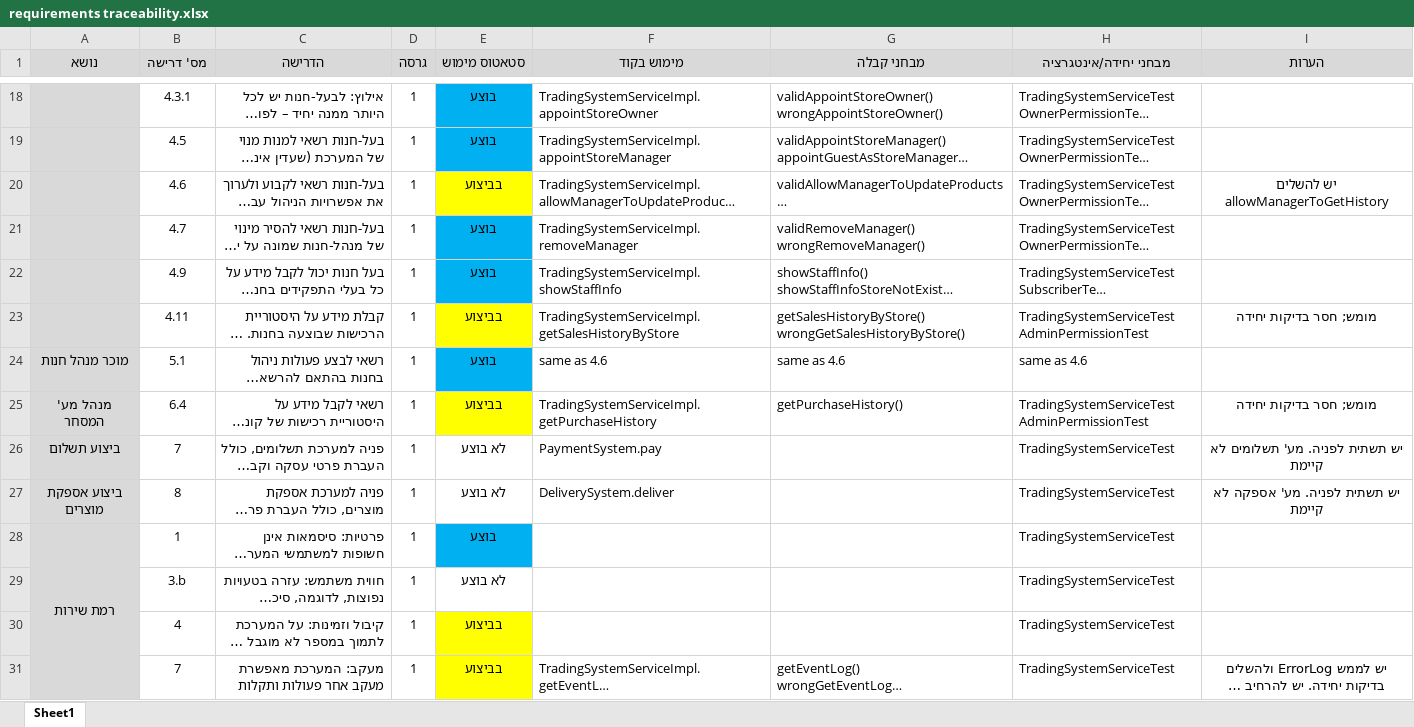
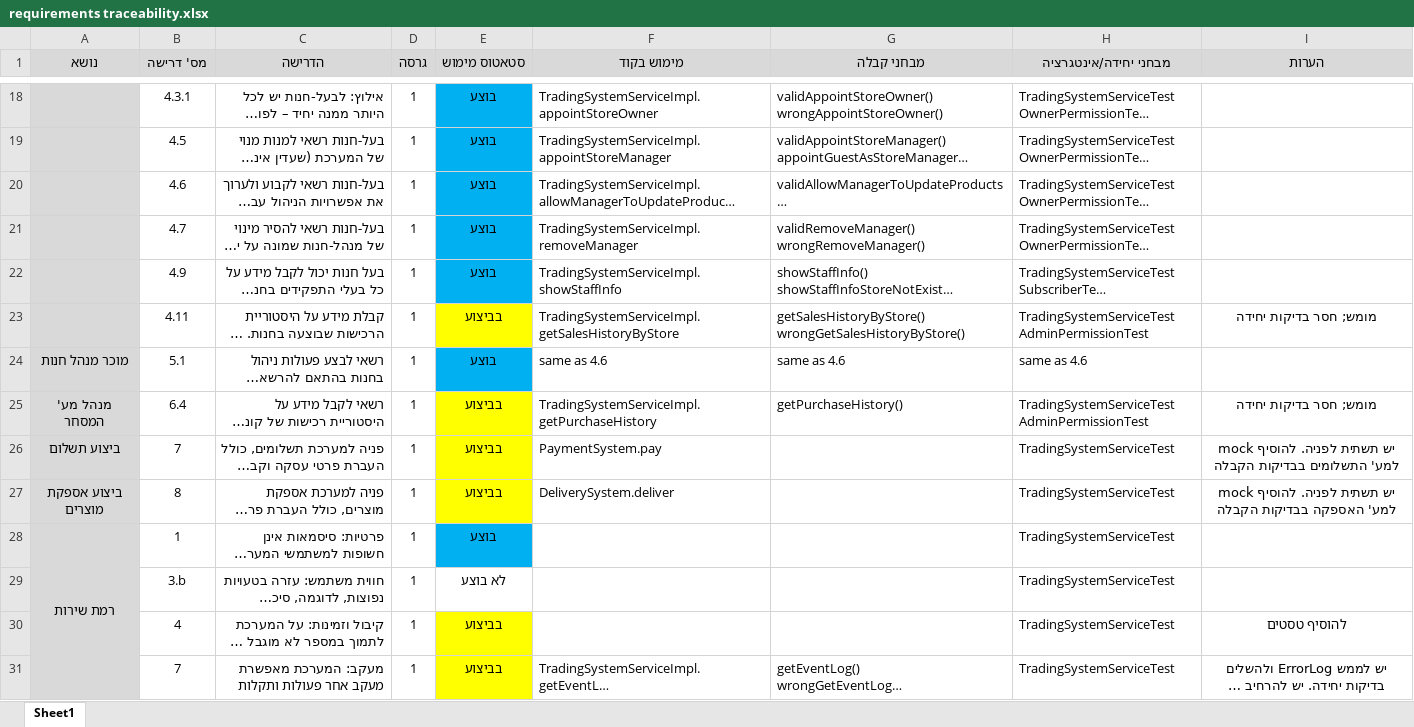
Before and after one commit to omrigo13/TradingSystem, an Excel workbook: Docs/requirements traceability.xlsx, sheet Sheet1, drawn as a sheet; only a part is shown, gaps mark what is left out; long unchanged cells end in …; values as stored, in another font and other column widths than the file's, no borders; the diff names each change by its address in the sheet, - before the commit and + after, or states it on an @@ line.

Commit message:
fixed after Avi's comments

```diff
--- a/Docs/requirements traceability.xlsx (sheet Sheet1)
+++ b/Docs/requirements traceability.xlsx (sheet Sheet1)
-E20 (סטאטוס מימוש): בביצוע
+E20 (סטאטוס מימוש): בוצע
-E20 fill: #FFFF00
+E20 fill: #00B0F0
-I20 (הערות): יש להשלים allowManagerToGetHistory
+I20 (הערות): (empty)
-E26:E27 (סטאטוס מימוש): לא בוצע
+E26:E27 (סטאטוס מימוש): בביצוע
-E26:E27 fill: none
+E26:E27 fill: #FFFF00
-I26 (הערות): …תשתית לפניה. מע' תשלומים לא קיימת
+I26 (הערות): …תשתית לפניה. להוסיף mock למע' התשלומים בבדיקות הקבלה
-I27 (הערות): יש תשתית לפניה. מע' אספקה לא קיימת
+I27 (הערות): יש תשתית לפניה. להוסיף mock למע' האספקה בבדיקות הקבלה
-I30 (הערות): (empty)
+I30 (הערות): להוסיף טסטים
```
